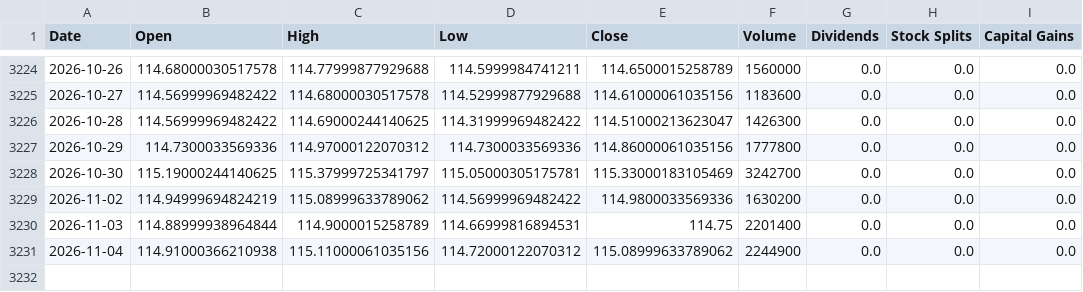
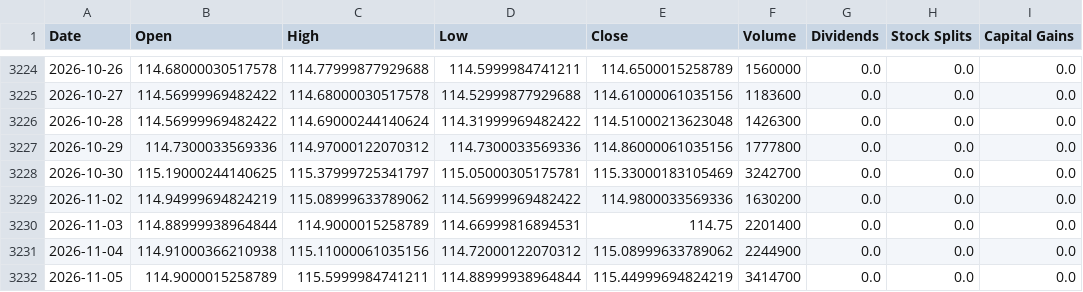
Before and after one commit to Sergr777/tradingview-mcp-jackson, a CSV file: data/etf/IEI.csv, drawn as a sheet; only a part is shown, gaps mark what is left out.

```diff
--- a/data/etf/IEI.csv
+++ b/data/etf/IEI.csv
@@ -3225,3 +3225,3 @@ Date,Open,High,Low,Close,Volume,Dividends,Stock Splits,Capital Gains
 2026-10-27,114.56999969482422,114.68000030517578,114.52999877929688,114.61000061035156,1183600,0.0,0.0,0.0
-2026-10-28,114.56999969482422,114.69000244140625,114.31999969482422,114.51000213623047,1426300,0.0,0.0,0.0
+2026-10-28,114.56999969482422,114.69000244140624,114.31999969482422,114.51000213623048,1426300,0.0,0.0,0.0
 2026-10-29,114.7300033569336,114.97000122070312,114.7300033569336,114.86000061035156,1777800,0.0,0.0,0.0
@@ -3231 +3231,2 @@ Date,Open,High,Low,Close,Volume,Dividends,Stock Splits,Capital Gains
 2026-11-04,114.91000366210938,115.11000061035156,114.72000122070312,115.08999633789062,2244900,0.0,0.0,0.0
+2026-11-05,114.9000015258789,115.5999984741211,114.88999938964844,115.44999694824219,3414700,0.0,0.0,0.0
```
Also changed, not shown: data/etf/QQQ.csv, data/etf/SLV.csv, 12 other files.
